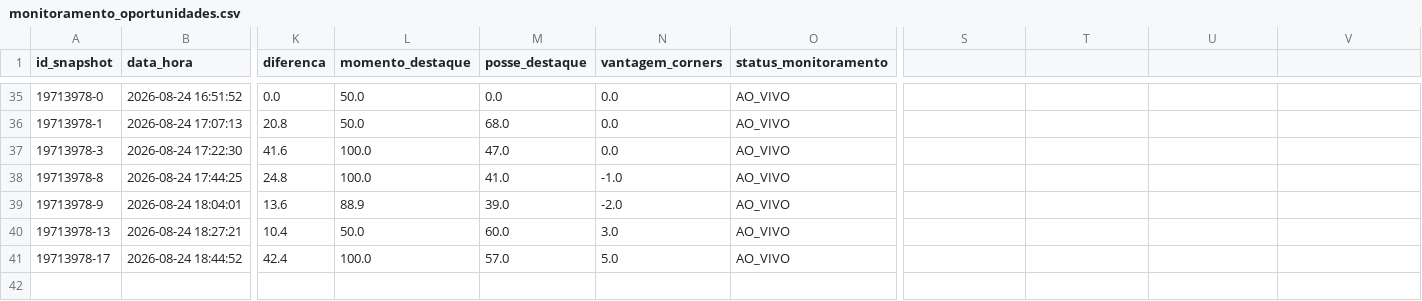
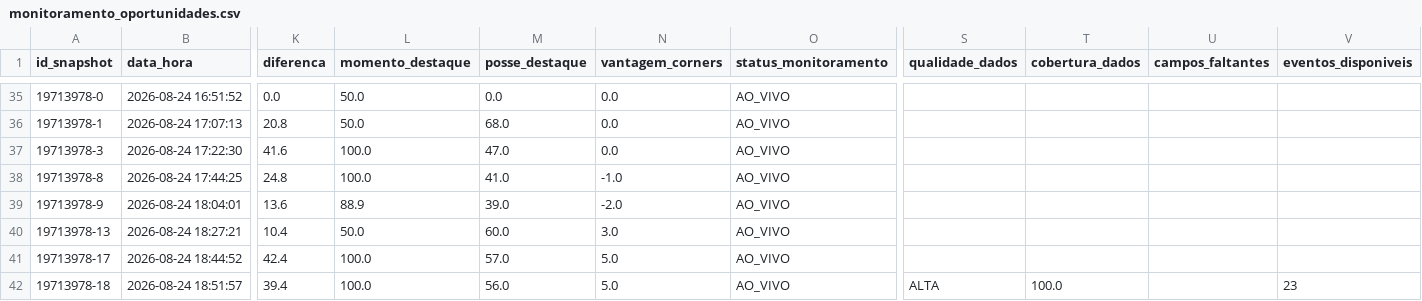
Before and after one commit to ehvvlc-stack/smart-sport-analyzer, a CSV file: data/monitoramento_oportunidades.csv, drawn as a sheet; only a part is shown, gaps mark what is left out; rows hold the shown columns only; the diff names each change by its address in the sheet, - before the commit and + after, or states it on an @@ line.

Commit message:
Atualiza monitoramento autÃ´nomo

```diff
--- a/data/monitoramento_oportunidades.csv
+++ b/data/monitoramento_oportunidades.csv
-S1: (empty)
+S1: qualidade_dados
-T1: (empty)
+T1: cobertura_dados
-U1: (empty)
+U1: campos_faltantes
-V1: (empty)
+V1: eventos_disponiveis
+row 42: 19713978-18 | 2026-08-24 18:51:57 | 39.4 | 100.0 | 56.0 | 5.0 | AO_VIVO | ALTA | 100.0 |  | 23
```
